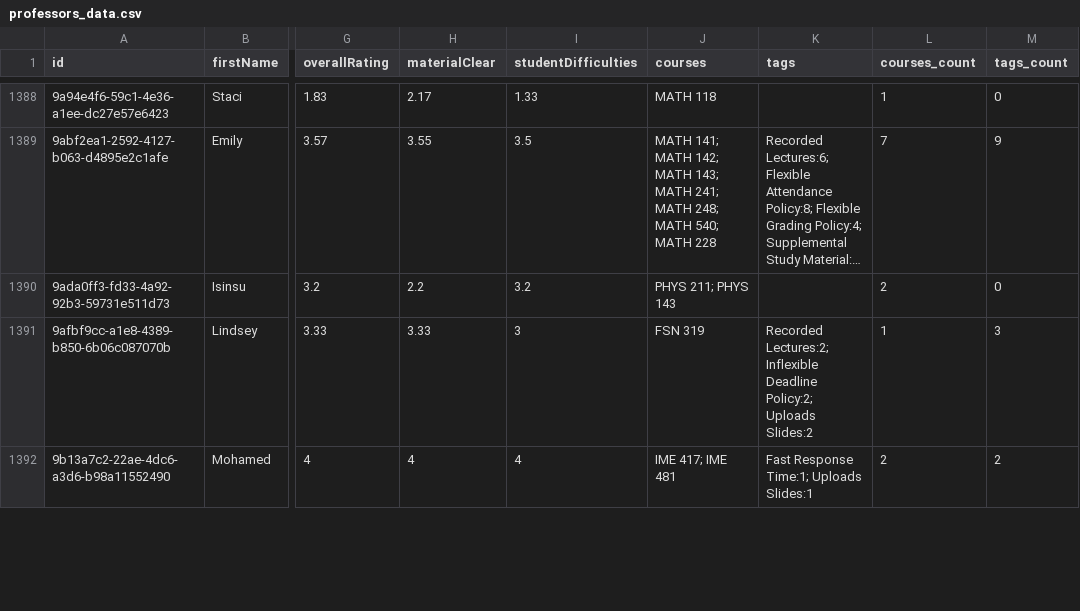
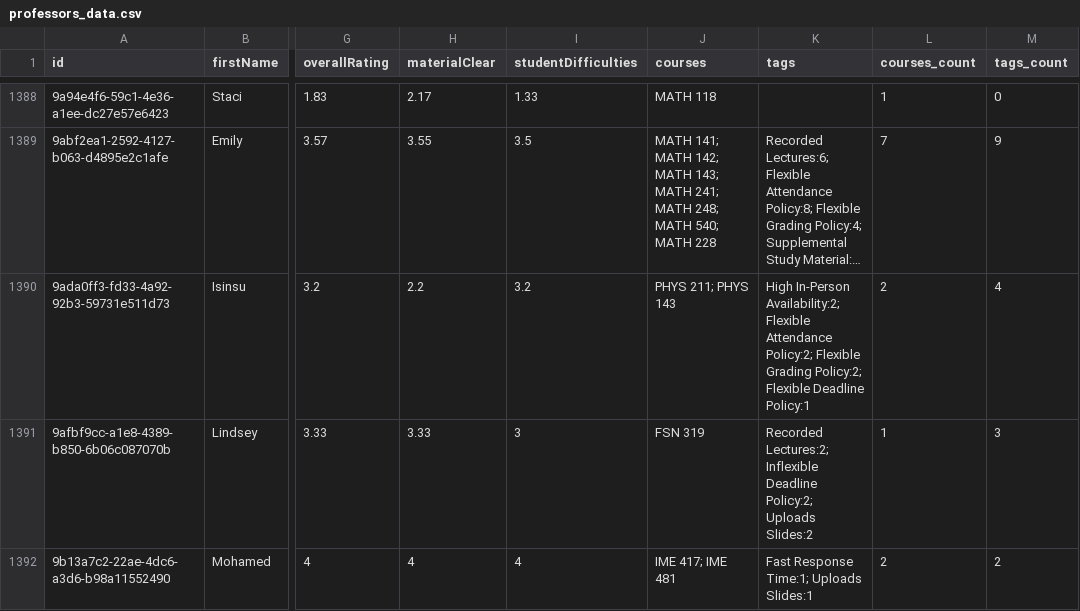
Before and after one commit to sreshtalluri/polyratings-data-collection, a CSV file: data/main/professors_data.csv, drawn as a sheet; only a part is shown, gaps mark what is left out; long unchanged cells end in …; the diff covers the shown part only; the diff names each change by its address in the sheet, - before the commit and + after, or states it on an @@ line.

```diff
--- a/data/main/professors_data.csv
+++ b/data/main/professors_data.csv
-K1390 (tags): (empty)
+K1390 (tags): High In-Person Availability:2; Flexible Attendance Policy:2; Flexible Grading Policy:2; Flexible Deadline Policy:1
-M1390 (tags_count): 0
+M1390 (tags_count): 4
```
Also changed, not shown: 22 edited cells elsewhere in this file, data/main/department_summary.csv, data/main/professor_name_to_id.csv.
